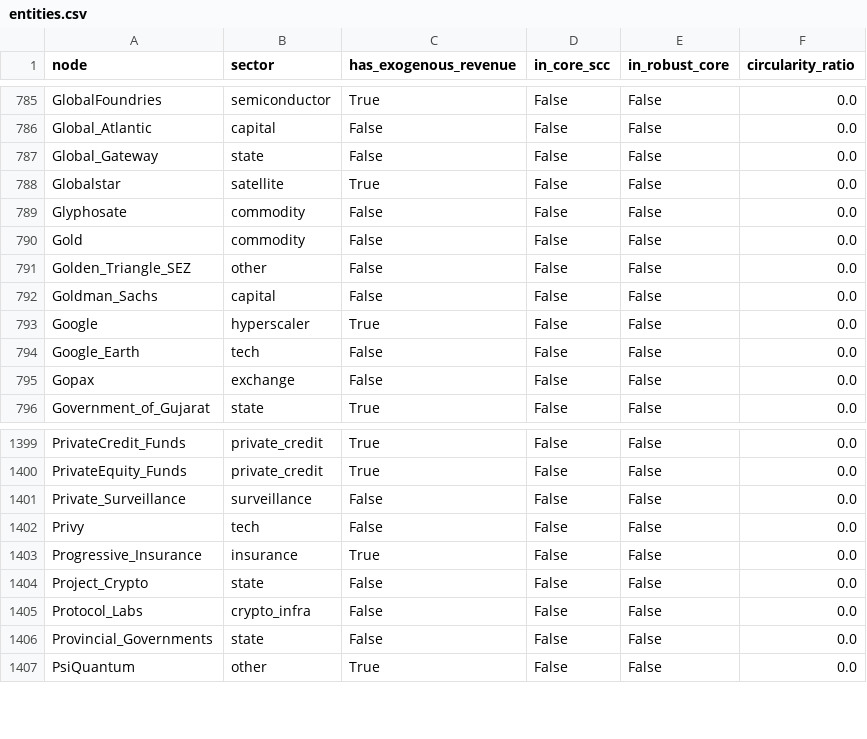
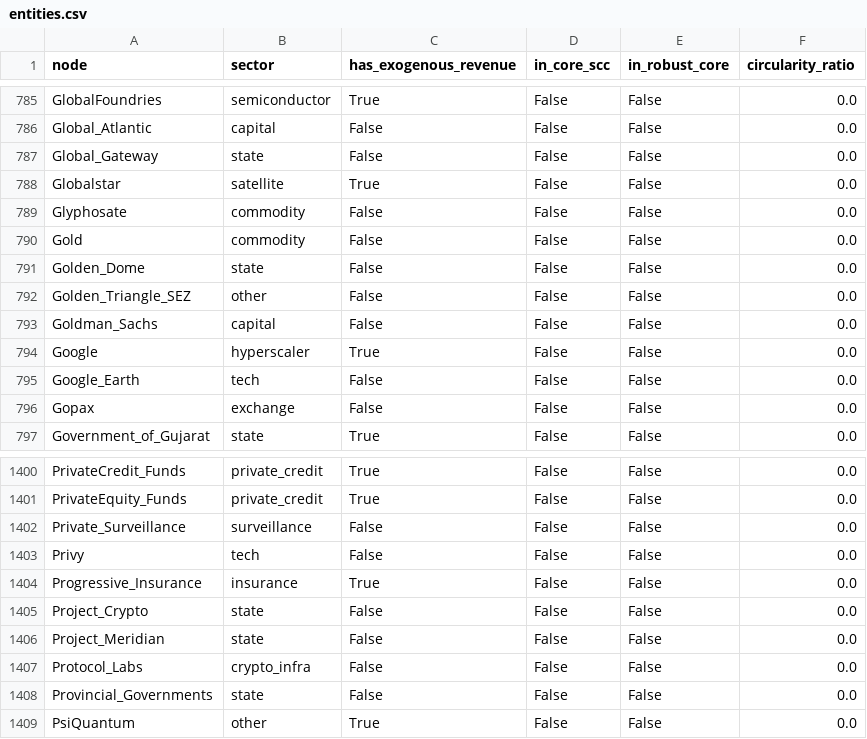
Before and after one commit to pq-cybarg/bubble-map, a CSV file: data/entities.csv, drawn as a sheet; only a part is shown, gaps mark what is left out.

```diff
--- a/data/entities.csv
+++ b/data/entities.csv
@@ -790,2 +790,3 @@ Glyphosate,commodity,False,False,False,0.0
 Gold,commodity,False,False,False,0.0
+Golden_Dome,state,False,False,False,0.0
 Golden_Triangle_SEZ,other,False,False,False,0.0
@@ -1404,2 +1405,3 @@ Progressive_Insurance,insurance,True,False,False,0.0
 Project_Crypto,state,False,False,False,0.0
+Project_Meridian,state,False,False,False,0.0
 Protocol_Labs,crypto_infra,False,False,False,0.0
```
Also changed, not shown: data/edges.csv, 18 other files.
